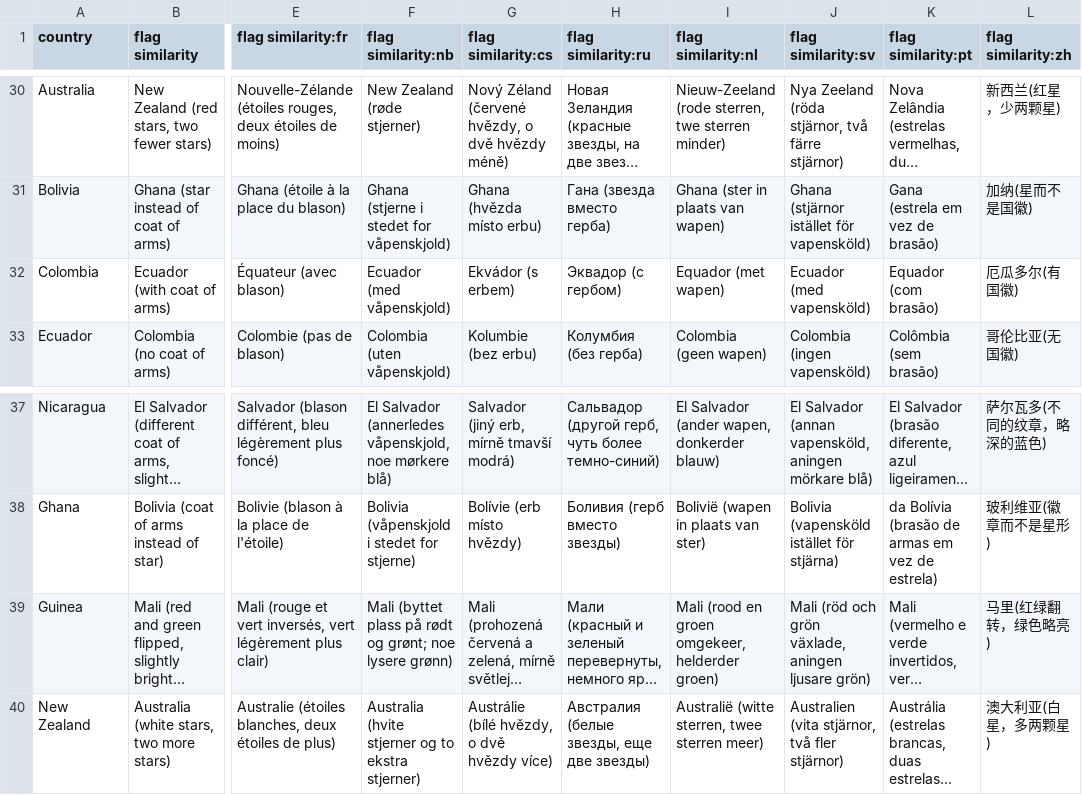
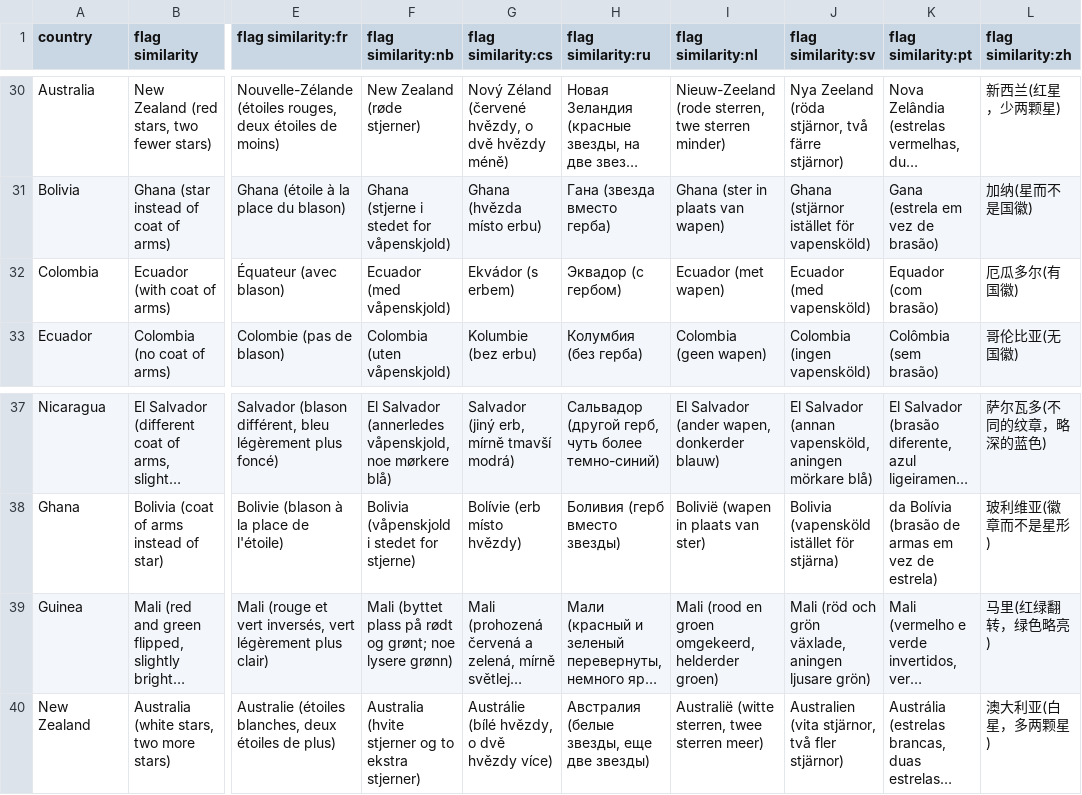
Before and after one commit to anki-geo/ultimate-geography, a CSV file: src/data/flag_similarity.csv, drawn as a sheet; only a part is shown, gaps mark what is left out; long unchanged cells end in …; the diff names each change by its address in the sheet, - before the commit and + after, or states it on an @@ line.

Commit message:
Fix more Dutch typos
Fix #500, fix #501, fix #505.

```diff
--- a/src/data/flag_similarity.csv
+++ b/src/data/flag_similarity.csv
-I32 (flag similarity:nl): Equador (met wapen)
+I32 (flag similarity:nl): Ecuador (met wapen)
-I39 (flag similarity:nl): …en groen omgekeer, helderder groen)
+I39 (flag similarity:nl): …en groen omgekeerd, helderder groen)
```
Also changed, not shown: 1 other file.
